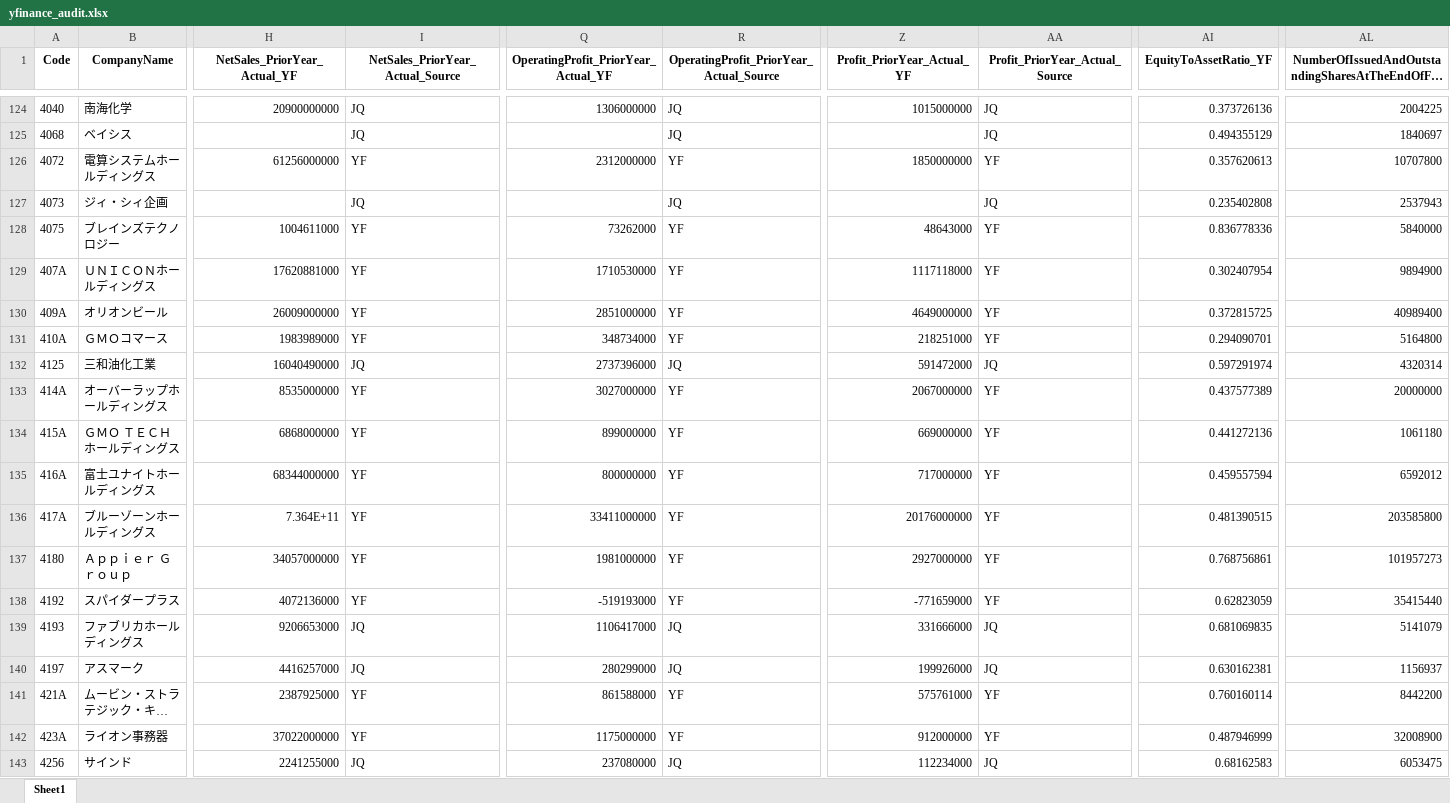
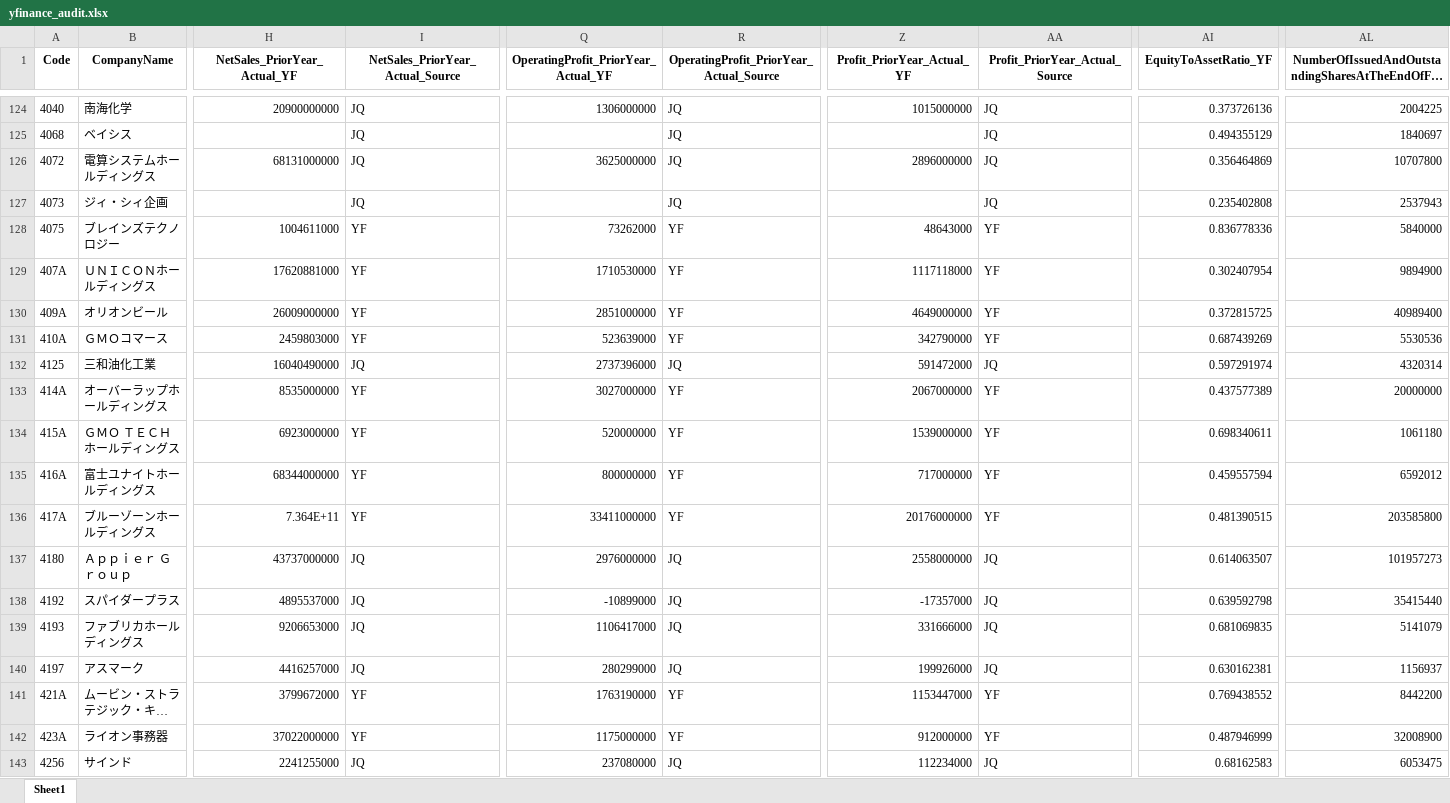
Before and after one commit to mzinvestment1105/mizuki-fund, an Excel workbook: bi/outputs/yfinance_audit.xlsx, sheet Sheet1, drawn as a sheet; only a part is shown, gaps mark what is left out; long unchanged cells end in …; values as stored, in another font and other column widths than the file's, no borders; the diff covers the shown part only; the diff names each change by its address in the sheet, - before the commit and + after, or states it on an @@ line.

```diff
--- a/bi/outputs/yfinance_audit.xlsx (sheet Sheet1)
+++ b/bi/outputs/yfinance_audit.xlsx (sheet Sheet1)
-H126 (NetSales_PriorYear_Actual_YF): 61256000000
+H126 (NetSales_PriorYear_Actual_YF): 68131000000
-I126 (NetSales_PriorYear_Actual_Source): YF
+I126 (NetSales_PriorYear_Actual_Source): JQ
-Q126: 2312000000
+Q126: 3625000000
-R126: YF
+R126: JQ
-Z126 (Profit_PriorYear_Actual_YF): 1850000000
+Z126 (Profit_PriorYear_Actual_YF): 2896000000
-AA126 (Profit_PriorYear_Actual_Source): YF
+AA126 (Profit_PriorYear_Actual_Source): JQ
-AI126 (EquityToAssetRatio_YF): 0.357620613
+AI126 (EquityToAssetRatio_YF): 0.356464869
-H131 (NetSales_PriorYear_Actual_YF): 1983989000
+H131 (NetSales_PriorYear_Actual_YF): 2459803000
-Q131: 348734000
+Q131: 523639000
-Z131 (Profit_PriorYear_Actual_YF): 218251000
+Z131 (Profit_PriorYear_Actual_YF): 342790000
-AI131 (EquityToAssetRatio_YF): 0.294090701
+AI131 (EquityToAssetRatio_YF): 0.687439269
-AL131: 5164800
+AL131: 5530536
-H134 (NetSales_PriorYear_Actual_YF): 6868000000
+H134 (NetSales_PriorYear_Actual_YF): 6923000000
-Q134: 899000000
+Q134: 520000000
-Z134 (Profit_PriorYear_Actual_YF): 669000000
+Z134 (Profit_PriorYear_Actual_YF): 1539000000
-AI134 (EquityToAssetRatio_YF): 0.441272136
+AI134 (EquityToAssetRatio_YF): 0.698340611
-H137 (NetSales_PriorYear_Actual_YF): 34057000000
+H137 (NetSales_PriorYear_Actual_YF): 43737000000
-I137:I138 (NetSales_PriorYear_Actual_Source): YF
+I137:I138 (NetSales_PriorYear_Actual_Source): JQ
-Q137: 1981000000
+Q137: 2976000000
-R137:R138: YF
+R137:R138: JQ
-Z137 (Profit_PriorYear_Actual_YF): 2927000000
+Z137 (Profit_PriorYear_Actual_YF): 2558000000
-AA137:AA138 (Profit_PriorYear_Actual_Source): YF
+AA137:AA138 (Profit_PriorYear_Actual_Source): JQ
-AI137 (EquityToAssetRatio_YF): 0.768756861
+AI137 (EquityToAssetRatio_YF): 0.614063507
-H138 (NetSales_PriorYear_Actual_YF): 4072136000
+H138 (NetSales_PriorYear_Actual_YF): 4895537000
-Q138: -519193000
+Q138: -10899000
-Z138 (Profit_PriorYear_Actual_YF): -771659000
+Z138 (Profit_PriorYear_Actual_YF): -17357000
-AI138 (EquityToAssetRatio_YF): 0.62823059
+AI138 (EquityToAssetRatio_YF): 0.639592798
-H141 (NetSales_PriorYear_Actual_YF): 2387925000
+H141 (NetSales_PriorYear_Actual_YF): 3799672000
-Q141: 861588000
+Q141: 1763190000
-Z141 (Profit_PriorYear_Actual_YF): 575761000
+Z141 (Profit_PriorYear_Actual_YF): 1153447000
-AI141 (EquityToAssetRatio_YF): 0.760160114
+AI141 (EquityToAssetRatio_YF): 0.769438552
```
Also changed, not shown: 288 edited cells elsewhere in this sheet, bi/outputs/screening_master.xlsx, bi/outputs/screening_master_data_gaps.xlsx, 3 other files.
